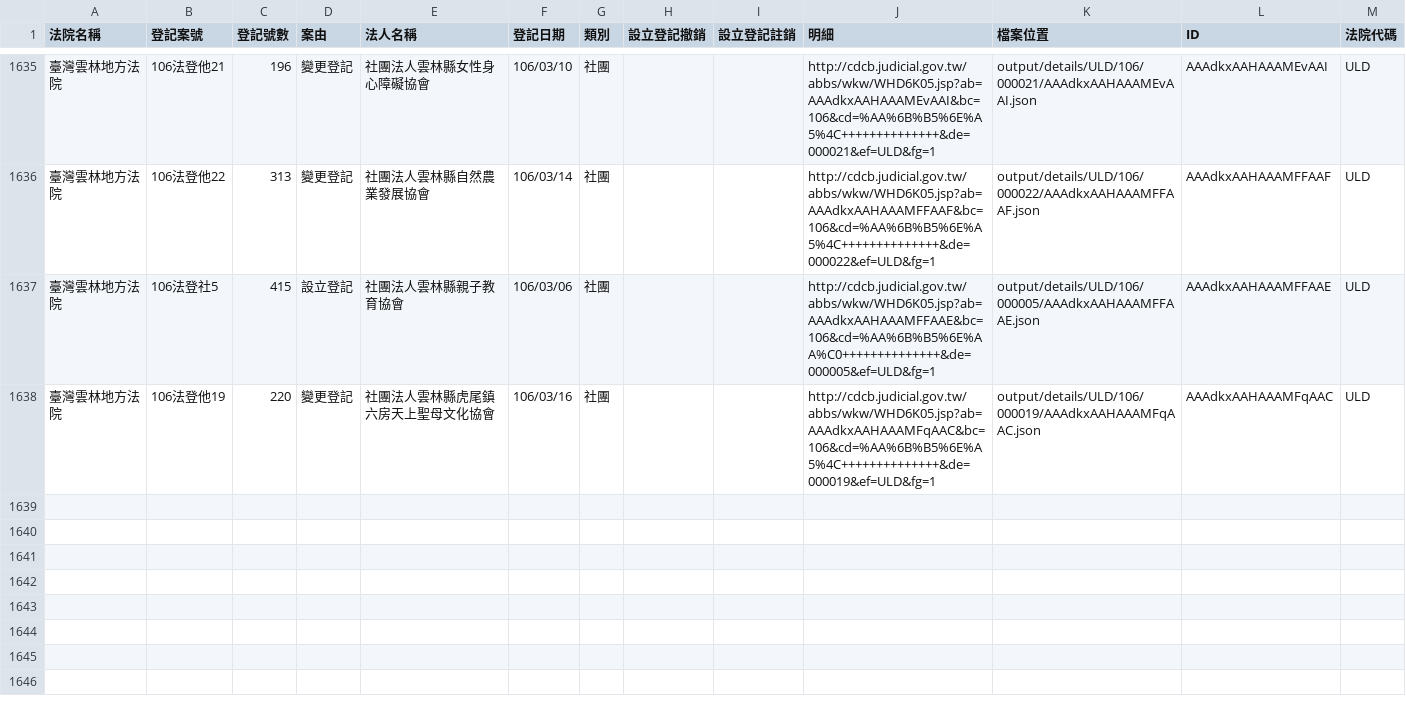
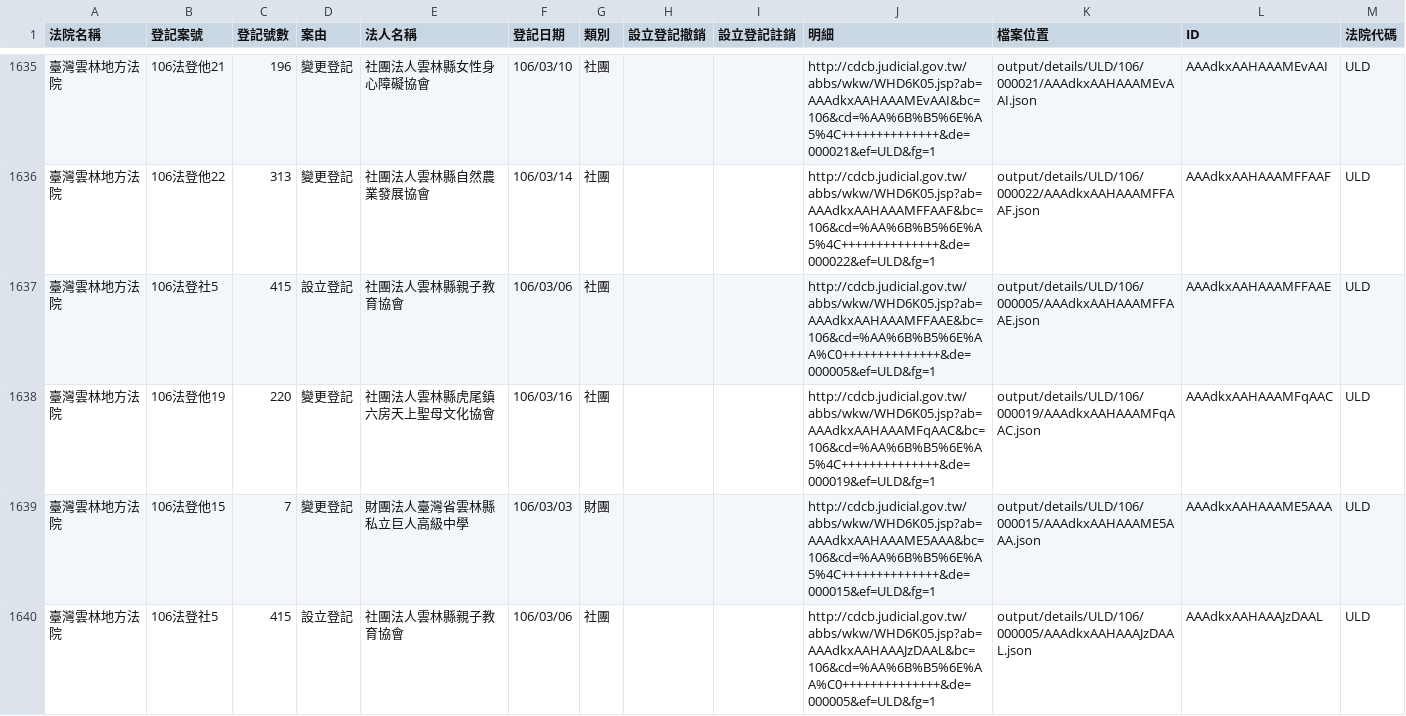
Before and after one commit to g0v/foundationtw, a CSV file: output/lists/ULD.csv, drawn as a sheet; only a part is shown, gaps mark what is left out; the diff names each change by its address in the sheet, - before the commit and + after, or states it on an @@ line.

```diff
--- a/output/lists/ULD.csv
+++ b/output/lists/ULD.csv
+row 1639: 臺灣雲林地方法院 | 106法登他15 | 7 | 變更登記 | 財團法人臺灣省雲林縣私立巨人高級中學 | 106/03/03 | 財團 |  |  | http://cdcb.judicial.gov.tw/abbs/wkw/WHD6K05.jsp?ab=AAAdkxAAHAAAME5AAA&bc=106&cd=%AA%6B%B5%6E%A5%4C++++++++++++++&de=000015&ef=ULD&fg=1 | output/details/ULD/106/000015/AAAdkxAAHAAAME5AAA.json | AAAdkxAAHAAAME5AAA | ULD
+row 1640: 臺灣雲林地方法院 | 106法登社5 | 415 | 設立登記 | 社團法人雲林縣親子教育協會 | 106/03/06 | 社團 |  |  | http://cdcb.judicial.gov.tw/abbs/wkw/WHD6K05.jsp?ab=AAAdkxAAHAAAJzDAAL&bc=106&cd=%AA%6B%B5%6E%AA%C0++++++++++++++&de=000005&ef=ULD&fg=1 | output/details/ULD/106/000005/AAAdkxAAHAAAJzDAAL.json | AAAdkxAAHAAAJzDAAL | ULD
```
Also changed, not shown: output/lists/NTD.csv, 32 other files.
